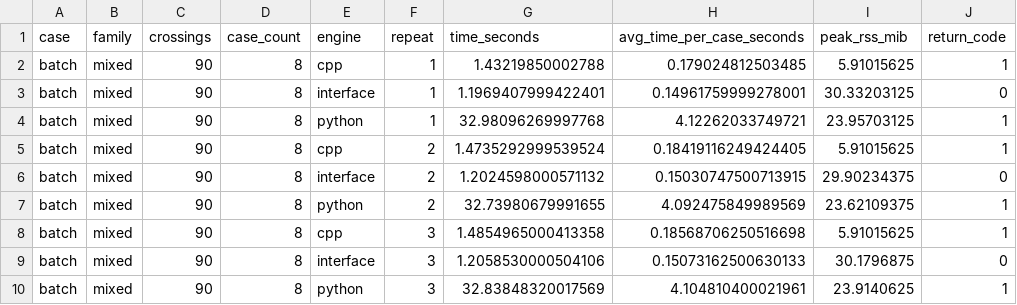
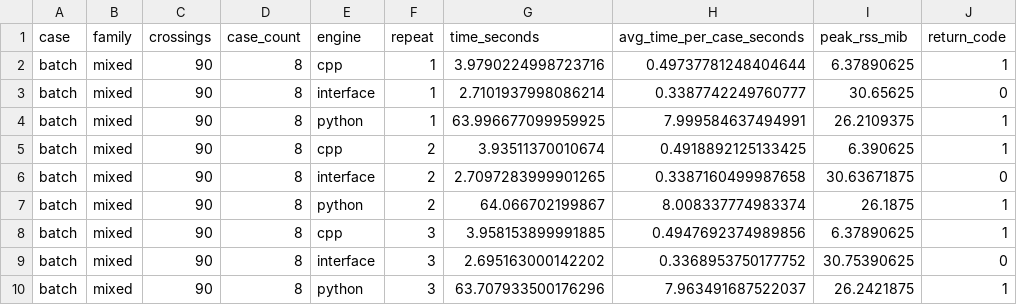
Before and after one commit to GGN-2015/cpp-pd-code-simplify, a CSV file: docs/assets/benchmark_original_raw.csv, drawn as a sheet.

```diff
--- a/docs/assets/benchmark_original_raw.csv
+++ b/docs/assets/benchmark_original_raw.csv
@@ -1,10 +1,10 @@
 case,family,crossings,case_count,engine,repeat,time_seconds,avg_time_per_case_seconds,peak_rss_mib,return_code
-batch,mixed,90,8,cpp,1,1.43219850002788,0.179024812503485,5.91015625,1
-batch,mixed,90,8,interface,1,1.1969407999422401,0.14961759999278001,30.33203125,0
-batch,mixed,90,8,python,1,32.98096269997768,4.12262033749721,23.95703125,1
-batch,mixed,90,8,cpp,2,1.4735292999539524,0.18419116249424405,5.91015625,1
-batch,mixed,90,8,interface,2,1.2024598000571132,0.15030747500713915,29.90234375,0
-batch,mixed,90,8,python,2,32.73980679991655,4.092475849989569,23.62109375,1
-batch,mixed,90,8,cpp,3,1.4854965000413358,0.18568706250516698,5.91015625,1
-batch,mixed,90,8,interface,3,1.2058530000504106,0.15073162500630133,30.1796875,0
-batch,mixed,90,8,python,3,32.83848320017569,4.104810400021961,23.9140625,1
+batch,mixed,90,8,cpp,1,3.9790224998723716,0.49737781248404644,6.37890625,1
+batch,mixed,90,8,interface,1,2.7101937998086214,0.3387742249760777,30.65625,0
+batch,mixed,90,8,python,1,63.996677099959925,7.999584637494991,26.2109375,1
+batch,mixed,90,8,cpp,2,3.93511370010674,0.4918892125133425,6.390625,1
+batch,mixed,90,8,interface,2,2.7097283999901265,0.3387160499987658,30.63671875,0
+batch,mixed,90,8,python,2,64.066702199867,8.008337774983374,26.1875,1
+batch,mixed,90,8,cpp,3,3.958153899991885,0.4947692374989856,6.37890625,1
+batch,mixed,90,8,interface,3,2.695163000142202,0.3368953750177752,30.75390625,0
+batch,mixed,90,8,python,3,63.707933500176296,7.963491687522037,26.2421875,1
```
Also changed, not shown: docs/assets/benchmark_original_summary.csv, docs/assets/benchmark_random_raw.csv, 30 other files.
